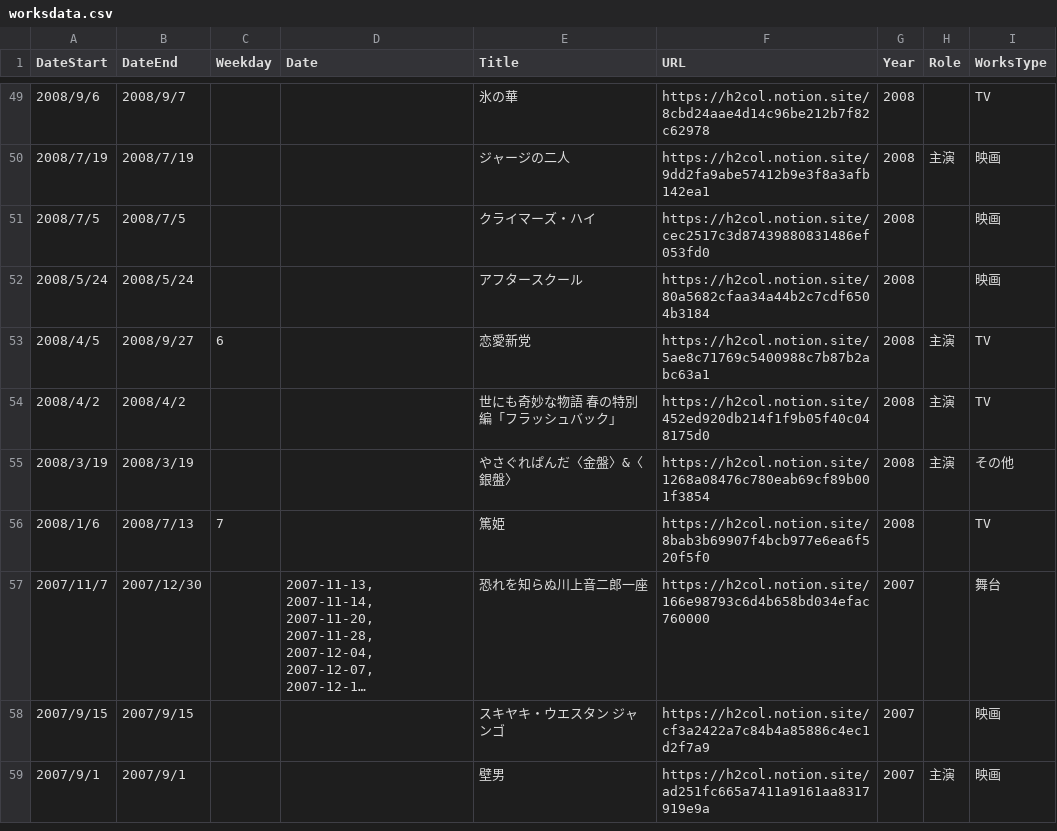
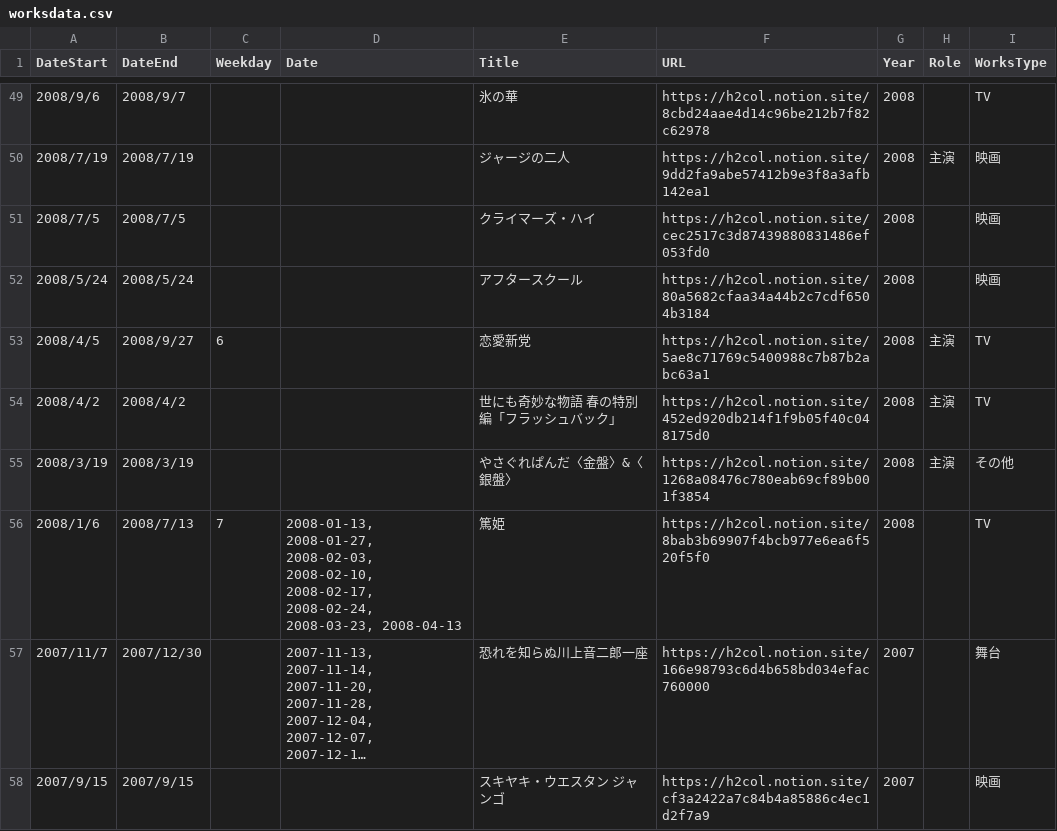
Before and after one commit to skmstdb/skmstdb.github.io, a CSV file: data/worksdata.csv, drawn as a sheet; only a part is shown, gaps mark what is left out; the shorter side is filled out with more unchanged rows; long unchanged cells end in …; the diff names each change by its address in the sheet, - before the commit and + after, or states it on an @@ line.

Commit message:
Update worksdata.csv

```diff
--- a/data/worksdata.csv
+++ b/data/worksdata.csv
-D56 (Date): (empty)
+D56 (Date): 2008-01-13, 2008-01-27, 2008-02-03, 2008-02-10, 2008-02-17, 2008-02-24, 2008-03-23, 2008-04-13
```
